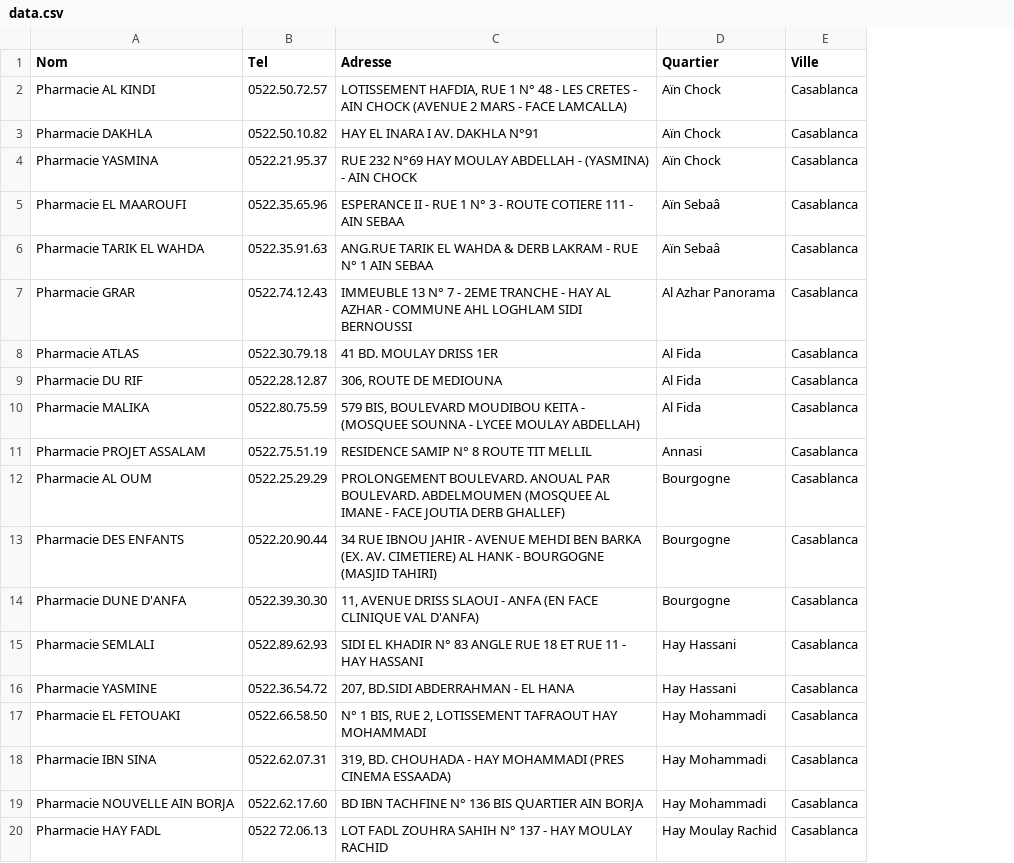
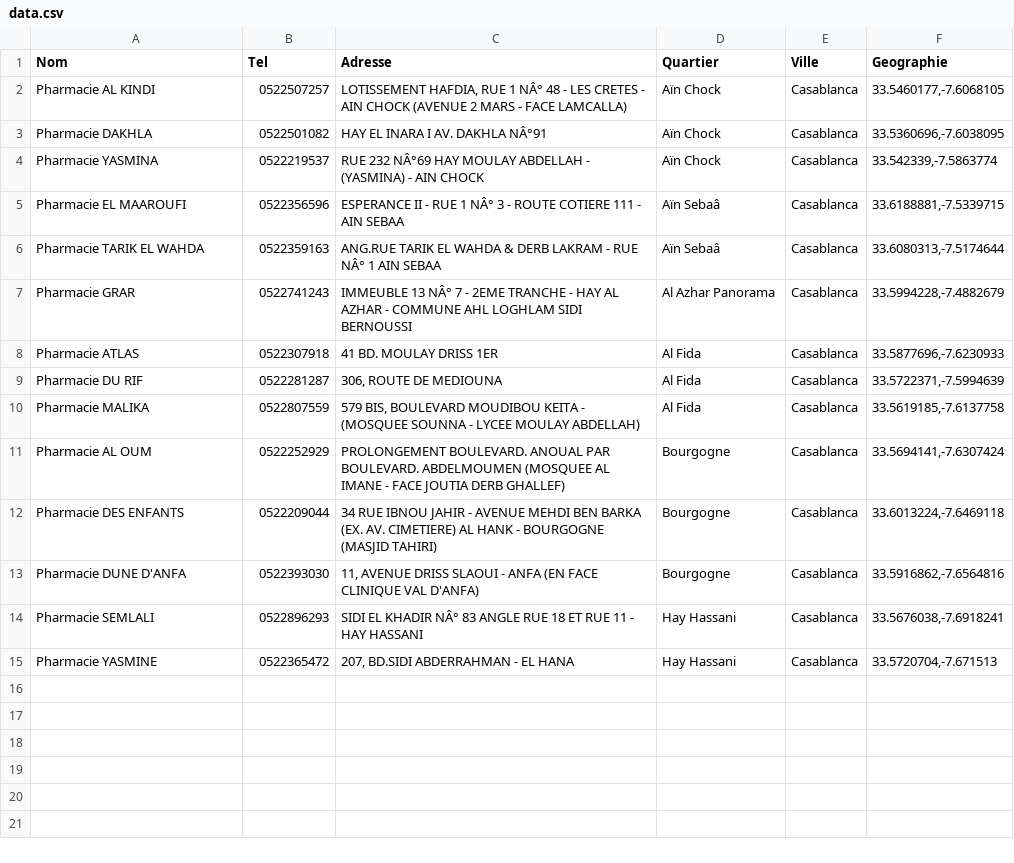
Before and after one commit to Aymer-el/pharma-horaire-ubikom-nodejs, a CSV file: data.csv, drawn as a sheet; removed rows and columns are numbered as before the commit, all else as after; the diff names each change by its address in the sheet, - before the commit and + after, or states it on an @@ line.

Commit message:
Pharamcies data && docker deployment && README.MD: retrieving the closest pharmacie from a GPS coordinates is done (next step: need to handle error). Dockerfile and build is OK. README updated

```diff
--- a/data.csv
+++ b/data.csv
+column F (Geographie), rows 2-15: 33.5460177,-7.6068105 | 33.5360696,-7.6038095 | 33.542339,-7.5863774 | 33.6188881,-7.5339715 | 33.6080313,-7.5174644 | 33.5994228,-7.4882679 | 33.5877696,-7.6230933 | 33.5722371,-7.5994639 | 33.5619185,-7.6137758 | 33.5694141,-7.6307424 | 33.6013224,-7.6469118 | 33.5916862,-7.6564816 | 33.5676038,-7.6918241 | 33.5720704,-7.671513
-B2 (Tel): 0522.50.72.57
+B2 (Tel): 0522507257
-C2 (Adresse): …RUE 1 N° 48 -…
+C2 (Adresse): …RUE 1 NÂ° 48 -…
-B3 (Tel): 0522.50.10.82
+B3 (Tel): 0522501082
-C3 (Adresse): HAY EL INARA I AV. DAKHLA N°91
+C3 (Adresse): HAY EL INARA I AV. DAKHLA NÂ°91
-B4 (Tel): 0522.21.95.37
+B4 (Tel): 0522219537
-C4 (Adresse): RUE 232 N°69 HAY MOULAY…
+C4 (Adresse): RUE 232 NÂ°69 HAY MOULAY…
-B5 (Tel): 0522.35.65.96
+B5 (Tel): 0522356596
-C5 (Adresse): …RUE 1 N° 3 -…
+C5 (Adresse): …RUE 1 NÂ° 3 -…
-B6 (Tel): 0522.35.91.63
+B6 (Tel): 0522359163
-C6 (Adresse): …- RUE N° 1 AIN…
+C6 (Adresse): …- RUE NÂ° 1 AIN…
-B7 (Tel): 0522.74.12.43
+B7 (Tel): 0522741243
-C7 (Adresse): IMMEUBLE 13 N° 7 -…
+C7 (Adresse): IMMEUBLE 13 NÂ° 7 -…
-B8 (Tel): 0522.30.79.18
+B8 (Tel): 0522307918
-B9 (Tel): 0522.28.12.87
+B9 (Tel): 0522281287
-B10 (Tel): 0522.80.75.59
+B10 (Tel): 0522807559
-row 11: Pharmacie PROJET ASSALAM | 0522.75.51.19 | RESIDENCE SAMIP N° 8 ROUTE TIT MELLIL | Annasi | Casablanca
-B11 (Tel): 0522.25.29.29
+B11 (Tel): 0522252929
-B12 (Tel): 0522.20.90.44
+B12 (Tel): 0522209044
-B13 (Tel): 0522.39.30.30
+B13 (Tel): 0522393030
-B14 (Tel): 0522.89.62.93
+B14 (Tel): 0522896293
-C14 (Adresse): …EL KHADIR N° 83 ANGLE…
+C14 (Adresse): …EL KHADIR NÂ° 83 ANGLE…
-B15 (Tel): 0522.36.54.72
+B15 (Tel): 0522365472
-row 17: Pharmacie EL FETOUAKI | 0522.66.58.50 | N° 1 BIS, RUE 2, LOTISSEMENT TAFRAOUT HAY MOHAMMADI | Hay Mohammadi | Casablanca
-row 18: Pharmacie IBN SINA | 0522.62.07.31 | 319, BD. CHOUHADA - HAY MOHAMMADI (PRES CINEMA ESSAADA) | Hay Mohammadi | Casablanca
-row 19: Pharmacie NOUVELLE AIN BORJA | 0522.62.17.60 | BD IBN TACHFINE N° 136 BIS QUARTIER AIN BORJA | Hay Mohammadi | Casablanca
-row 20: Pharmacie HAY FADL | 0522 72.06.13 | LOT FADL ZOUHRA SAHIH N° 137 - HAY MOULAY RACHID | Hay Moulay Rachid | Casablanca
```
Also changed, not shown: 9 other files.
